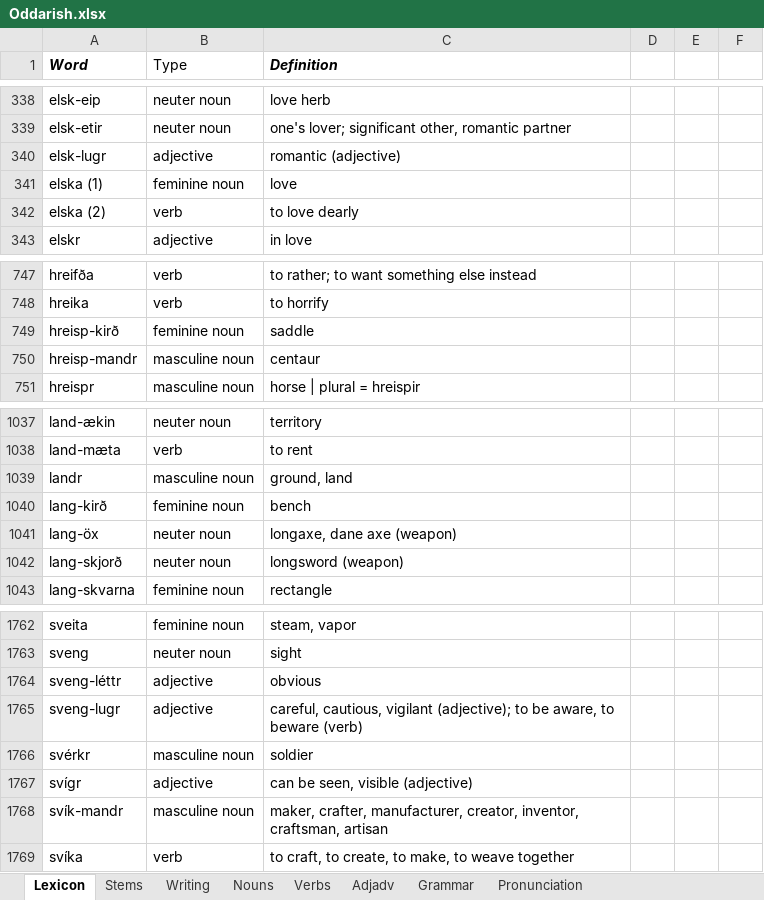
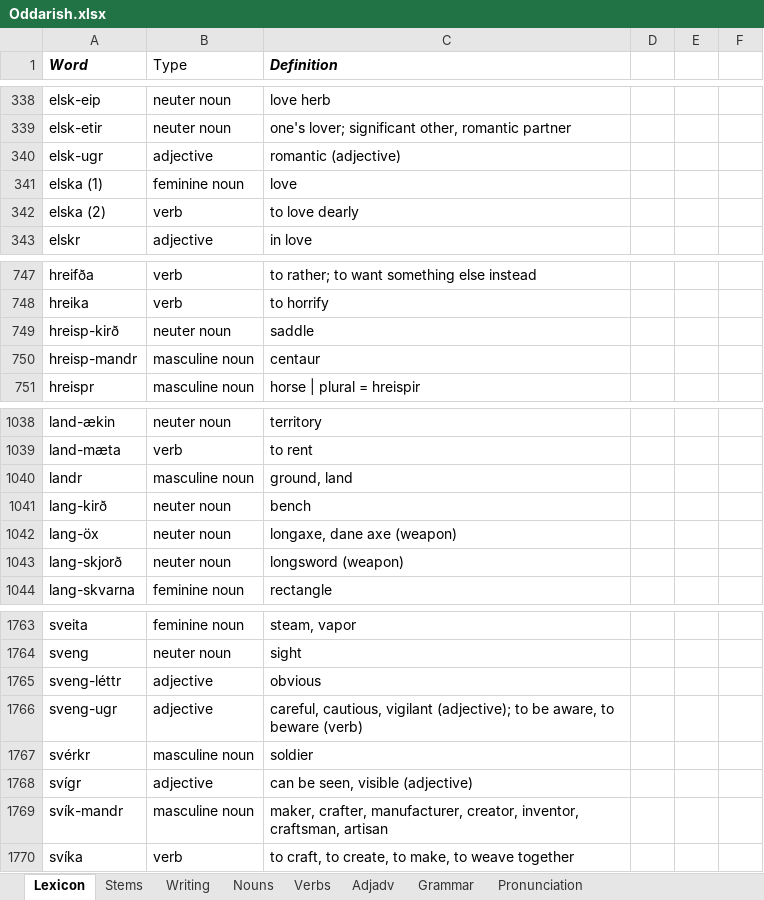
Before and after one commit to Oneo64/Aldraheimr, an Excel workbook: Literature/Languages/Oddarish.xlsx, sheet Lexicon, drawn as a sheet; only a part is shown, gaps mark what is left out; values as stored, in another font and other column widths than the file's, no borders; charts and pictures and table styles not drawn; addresses are those after the commit; the diff covers the shown part only; the diff names each change by its address in the sheet, - before the commit and + after, or states it on an @@ line.

```diff
--- a/Literature/Languages/Oddarish.xlsx (sheet Lexicon)
+++ b/Literature/Languages/Oddarish.xlsx (sheet Lexicon)
-A340 (Word): elsk-lugr
+A340 (Word): elsk-ugr
-B749 (Type): feminine noun
+B749 (Type): neuter noun
-B1041 (Type): feminine noun
+B1041 (Type): neuter noun
-A1766 (Word): sveng-lugr
+A1766 (Word): sveng-ugr
```
Also changed, not shown: 2 added rows, 1 removed row and 4 edited cells elsewhere in this sheet, sheet Nouns.
